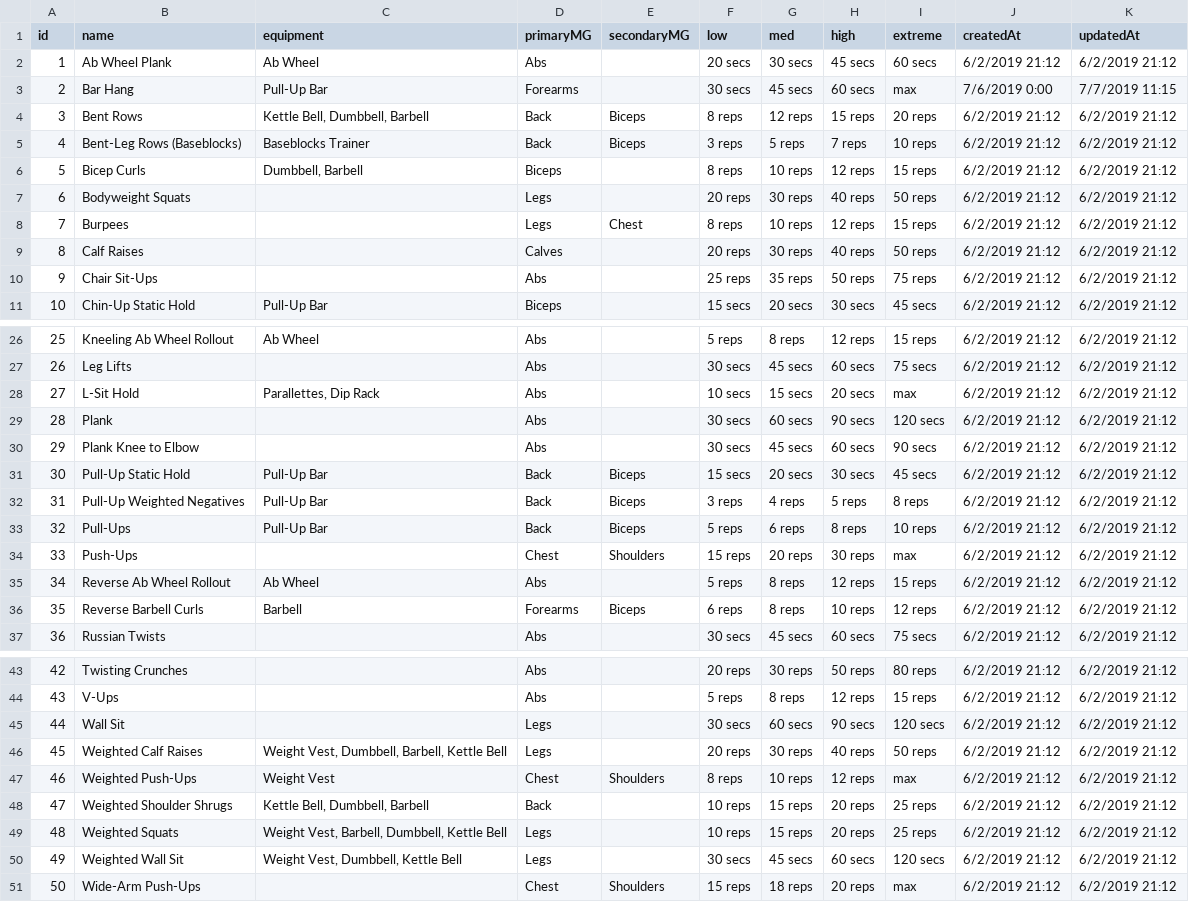
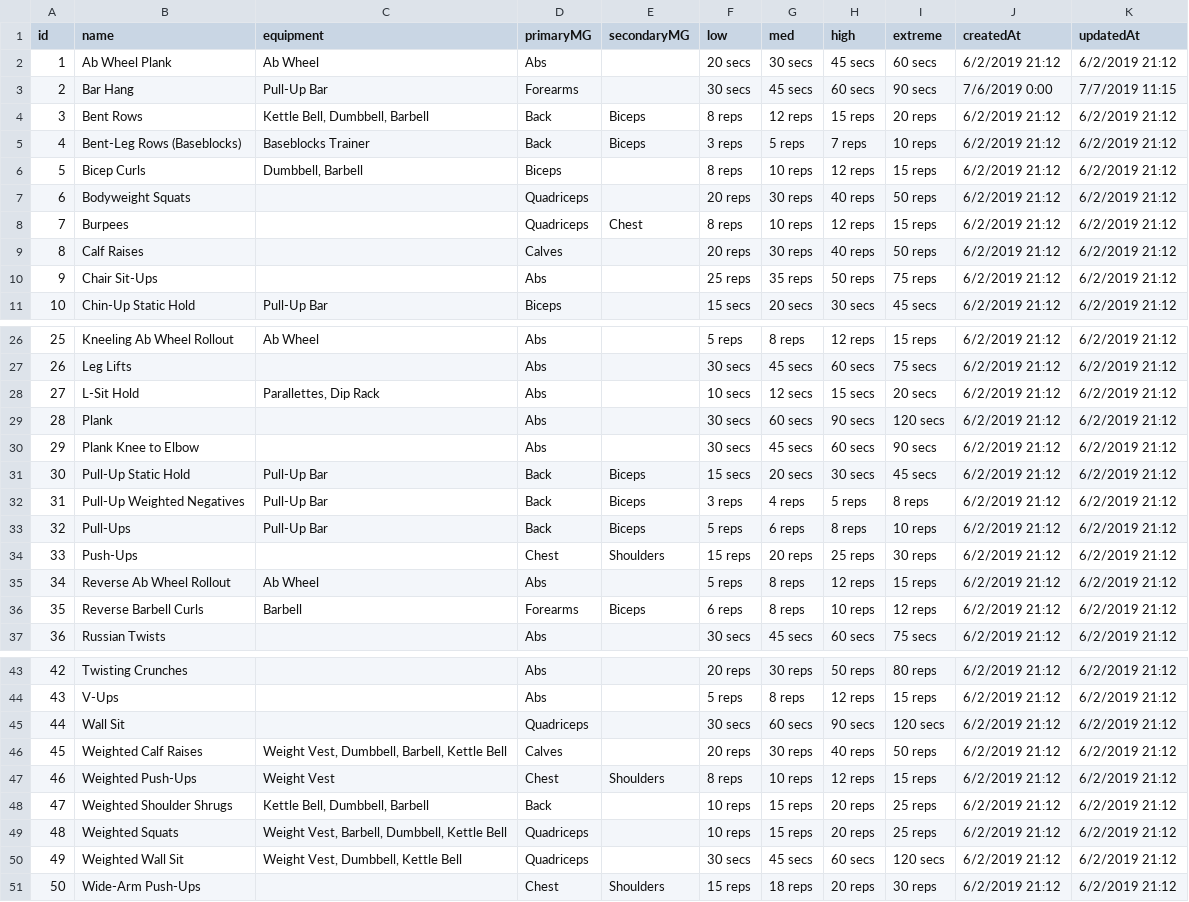
Before and after one commit to curtisyungen/outwork-1.0, a CSV file: exercises.csv, drawn as a sheet; only a part is shown, gaps mark what is left out; the diff covers the shown part only.

Commit message:
Add files via upload

```diff
--- a/exercises.csv
+++ b/exercises.csv
@@ -2,3 +2,3 @@ id,name,equipment,primaryMG,secondaryMG,low,med,high,extreme,createdAt,updatedAt
 1,Ab Wheel Plank,Ab Wheel,Abs,,20 secs,30 secs,45 secs,60 secs,6/2/2019 21:12,6/2/2019 21:12
-2,Bar Hang,Pull-Up Bar,Forearms,,30 secs,45 secs,60 secs,max,7/6/2019 0:00,7/7/2019 11:15
+2,Bar Hang,Pull-Up Bar,Forearms,,30 secs,45 secs,60 secs,90 secs,7/6/2019 0:00,7/7/2019 11:15
 3,Bent Rows,"Kettle Bell, Dumbbell, Barbell",Back,Biceps,8 reps,12 reps,15 reps,20 reps,6/2/2019 21:12,6/2/2019 21:12
@@ -6,4 +6,4 @@ id,name,equipment,primaryMG,secondaryMG,low,med,high,extreme,createdAt,updatedAt
 5,Bicep Curls,"Dumbbell, Barbell",Biceps,,8 reps,10 reps,12 reps,15 reps,6/2/2019 21:12,6/2/2019 21:12
-6,Bodyweight Squats,,Legs,,20 reps,30 reps ,40 reps,50 reps,6/2/2019 21:12,6/2/2019 21:12
-7,Burpees,,Legs,Chest,8 reps,10 reps,12 reps,15 reps,6/2/2019 21:12,6/2/2019 21:12
+6,Bodyweight Squats,,Quadriceps,,20 reps,30 reps ,40 reps,50 reps,6/2/2019 21:12,6/2/2019 21:12
+7,Burpees,,Quadriceps,Chest,8 reps,10 reps,12 reps,15 reps,6/2/2019 21:12,6/2/2019 21:12
 8,Calf Raises,,Calves,,20 reps,30 reps,40 reps,50 reps,6/2/2019 21:12,6/2/2019 21:12
@@ -27,3 +27,3 @@ id,name,equipment,primaryMG,secondaryMG,low,med,high,extreme,createdAt,updatedAt
 26,Leg Lifts,,Abs,,30 secs,45 secs,60 secs,75 secs,6/2/2019 21:12,6/2/2019 21:12
-27,L-Sit Hold,"Parallettes, Dip Rack",Abs,,10 secs,15 secs,20 secs,max,6/2/2019 21:12,6/2/2019 21:12
+27,L-Sit Hold,"Parallettes, Dip Rack",Abs,,10 secs,12 secs,15 secs,20 secs,6/2/2019 21:12,6/2/2019 21:12
 28,Plank,,Abs,,30 secs,60 secs,90 secs,120 secs,6/2/2019 21:12,6/2/2019 21:12
@@ -33,3 +33,3 @@ id,name,equipment,primaryMG,secondaryMG,low,med,high,extreme,createdAt,updatedAt
 32,Pull-Ups,Pull-Up Bar,Back,Biceps,5 reps,6 reps,8 reps,10 reps,6/2/2019 21:12,6/2/2019 21:12
-33,Push-Ups,,Chest,Shoulders,15 reps,20 reps,30 reps,max,6/2/2019 21:12,6/2/2019 21:12
+33,Push-Ups,,Chest,Shoulders,15 reps,20 reps,25 reps,30 reps,6/2/2019 21:12,6/2/2019 21:12
 34,Reverse Ab Wheel Rollout,Ab Wheel,Abs,,5 reps,8 reps,12 reps,15 reps,6/2/2019 21:12,6/2/2019 21:12
@@ -44,8 +44,8 @@ id,name,equipment,primaryMG,secondaryMG,low,med,high,extreme,createdAt,updatedAt
 43,V-Ups,,Abs,,5 reps,8 reps,12 reps,15 reps,6/2/2019 21:12,6/2/2019 21:12
-44,Wall Sit,,Legs,,30 secs,60 secs,90 secs,120 secs,6/2/2019 21:12,6/2/2019 21:12
-45,Weighted Calf Raises,"Weight Vest, Dumbbell, Barbell, Kettle Bell",Legs,,20 reps,30 reps,40 reps,50 reps,6/2/2019 21:12,6/2/2019 21:12
-46,Weighted Push-Ups,Weight Vest,Chest,Shoulders,8 reps,10 reps,12 reps,max,6/2/2019 21:12,6/2/2019 21:12
+44,Wall Sit,,Quadriceps,,30 secs,60 secs,90 secs,120 secs,6/2/2019 21:12,6/2/2019 21:12
+45,Weighted Calf Raises,"Weight Vest, Dumbbell, Barbell, Kettle Bell",Calves,,20 reps,30 reps,40 reps,50 reps,6/2/2019 21:12,6/2/2019 21:12
+46,Weighted Push-Ups,Weight Vest,Chest,Shoulders,8 reps,10 reps,12 reps,15 reps,6/2/2019 21:12,6/2/2019 21:12
 47,Weighted Shoulder Shrugs,"Kettle Bell, Dumbbell, Barbell",Back,,10 reps,15 reps,20 reps,25 reps,6/2/2019 21:12,6/2/2019 21:12
-48,Weighted Squats,"Weight Vest, Barbell, Dumbbell, Kettle Bell",Legs,,10 reps,15 reps,20 reps,25 reps,6/2/2019 21:12,6/2/2019 21:12
-49,Weighted Wall Sit,"Weight Vest, Dumbbell, Kettle Bell",Legs,,30 secs,45 secs,60 secs,120 secs,6/2/2019 21:12,6/2/2019 21:12
-50,Wide-Arm Push-Ups,,Chest,Shoulders,15 reps,18 reps,20 reps,max,6/2/2019 21:12,6/2/2019 21:12
+48,Weighted Squats,"Weight Vest, Barbell, Dumbbell, Kettle Bell",Quadriceps,,10 reps,15 reps,20 reps,25 reps,6/2/2019 21:12,6/2/2019 21:12
+49,Weighted Wall Sit,"Weight Vest, Dumbbell, Kettle Bell",Quadriceps,,30 secs,45 secs,60 secs,120 secs,6/2/2019 21:12,6/2/2019 21:12
+50,Wide-Arm Push-Ups,,Chest,Shoulders,15 reps,18 reps,20 reps,30 reps,6/2/2019 21:12,6/2/2019 21:12
```
Also changed, not shown: 1 edited cell elsewhere in this file.
